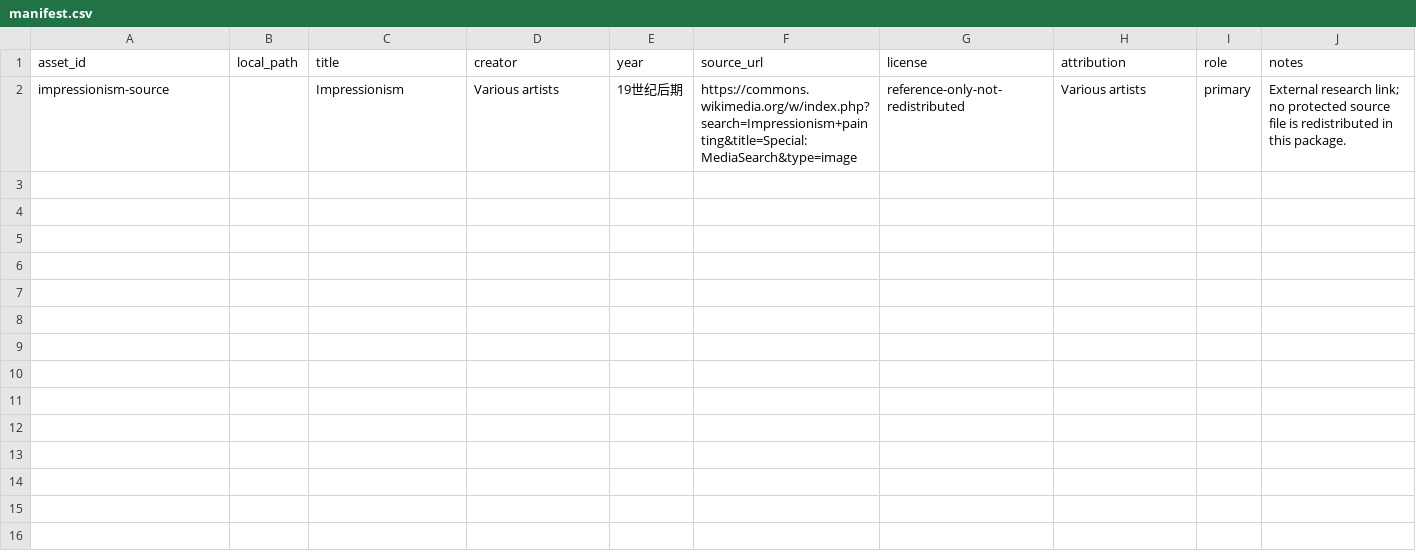
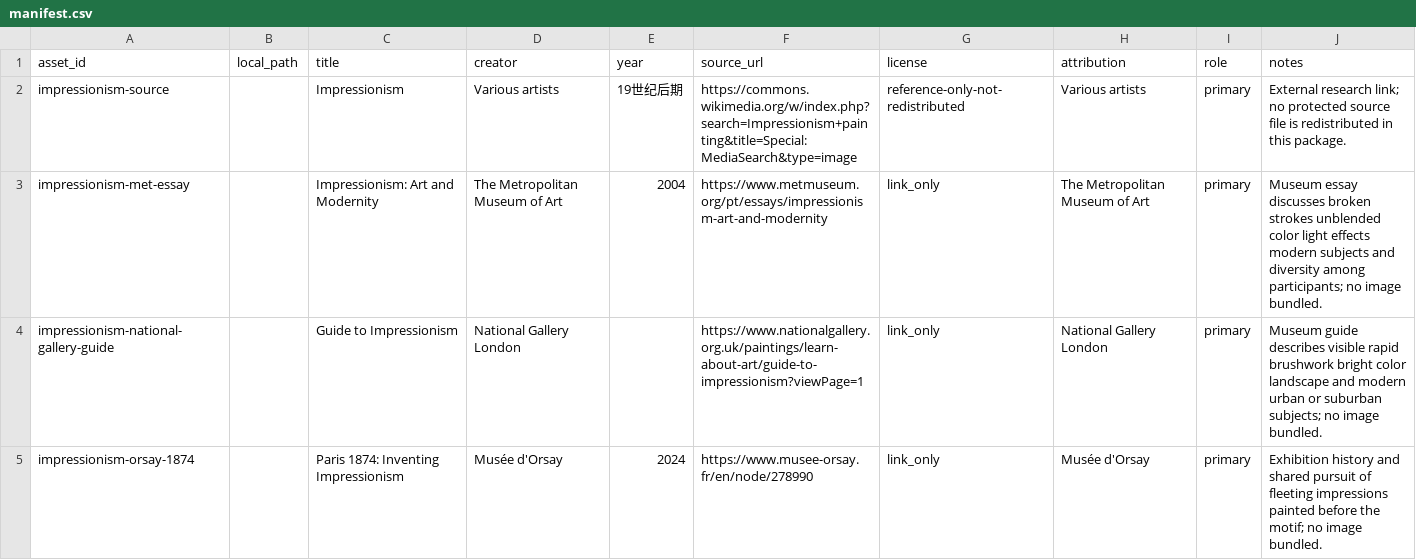
Before and after one commit to ZhouYinLong-lab/OhMyStyle, a CSV file: style-packages/movements/impressionism/references/manifest.csv, drawn as a sheet; the diff names each change by its address in the sheet, - before the commit and + after, or states it on an @@ line.

Commit message:
feat: add Impressionism experimental art direction

```diff
--- a/style-packages/movements/impressionism/references/manifest.csv
+++ b/style-packages/movements/impressionism/references/manifest.csv
+row 3: impressionism-met-essay |  | Impressionism: Art and Modernity | The Metropolitan Museum of Art | 2004 | https://www.metmuseum.org/pt/essays/impressionism-art-and-modernity | link_only | The Metropolitan Museum of Art | primary | Museum essay discusses broken strokes unblended color light effects modern subjects and diversity among participants; no image bundled.
+row 4: impressionism-national-gallery-guide |  | Guide to Impressionism | National Gallery London |  | https://www.nationalgallery.org.uk/paintings/learn-about-art/guide-to-impressionism?viewPage=1 | link_only | National Gallery London | primary | Museum guide describes visible rapid brushwork bright color landscape and modern urban or suburban subjects; no image bundled.
+row 5: impressionism-orsay-1874 |  | Paris 1874: Inventing Impressionism | Musée d'Orsay | 2024 | https://www.musee-orsay.fr/en/node/278990 | link_only | Musée d'Orsay | primary | Exhibition history and shared pursuit of fleeting impressions painted before the motif; no image bundled.
```
Also changed, not shown: 9 other files.
